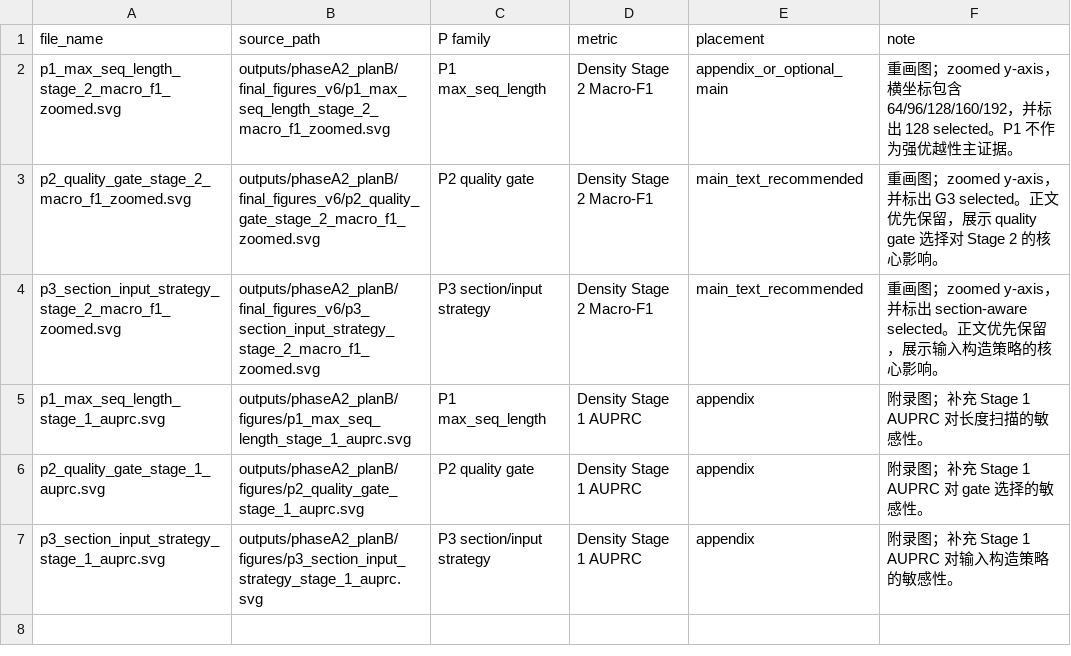
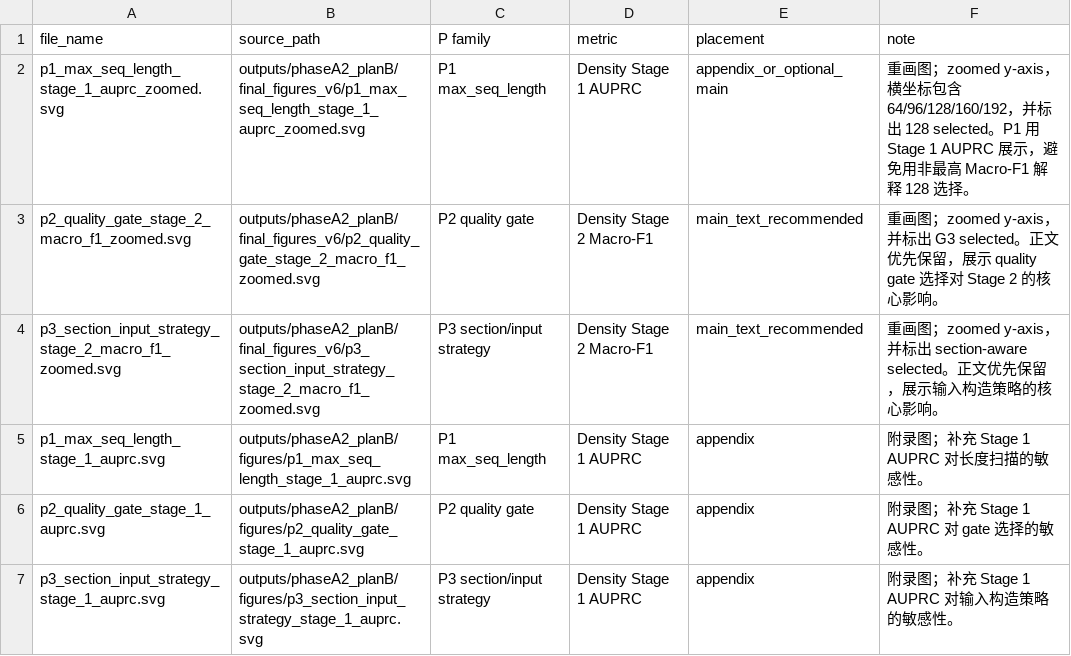
Before and after one commit to Billkst/neuro-symbolic-nodule-followup, a CSV file: outputs/phaseA2_planB/final_figures_v6/figure_manifest.csv, drawn as a sheet.

Commit message:
fix: switch p1 parameter figure to auprc

```diff
--- a/outputs/phaseA2_planB/final_figures_v6/figure_manifest.csv
+++ b/outputs/phaseA2_planB/final_figures_v6/figure_manifest.csv
@@ -1,3 +1,3 @@
 file_name,source_path,P family,metric,placement,note
-p1_max_seq_length_stage_2_macro_f1_zoomed.svg,outputs/phaseA2_planB/final_figures_v6/p1_max_seq_length_stage_2_macro_f1_zoomed.svg,P1 max_seq_length,Density Stage 2 Macro-F1,appendix_or_optional_main,重画图；zoomed y-axis，横坐标包含 64/96/128/160/192，并标出 128 selected。P1 不作为强优越性主证据。
+p1_max_seq_length_stage_1_auprc_zoomed.svg,outputs/phaseA2_planB/final_figures_v6/p1_max_seq_length_stage_1_auprc_zoomed.svg,P1 max_seq_length,Density Stage 1 AUPRC,appendix_or_optional_main,重画图；zoomed y-axis，横坐标包含 64/96/128/160/192，并标出 128 selected。P1 用 Stage 1 AUPRC 展示，避免用非最高 Macro-F1 解释 128 选择。
 p2_quality_gate_stage_2_macro_f1_zoomed.svg,outputs/phaseA2_planB/final_figures_v6/p2_quality_gate_stage_2_macro_f1_zoomed.svg,P2 quality gate,Density Stage 2 Macro-F1,main_text_recommended,重画图；zoomed y-axis，并标出 G3 selected。正文优先保留，展示 quality gate 选择对 Stage 2 的核心影响。
```
Also changed, not shown: 4 other files.
